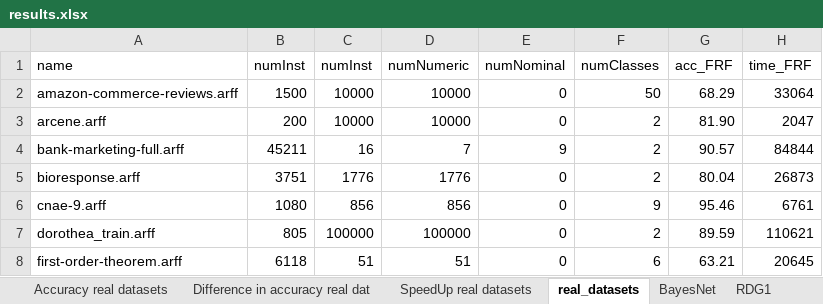
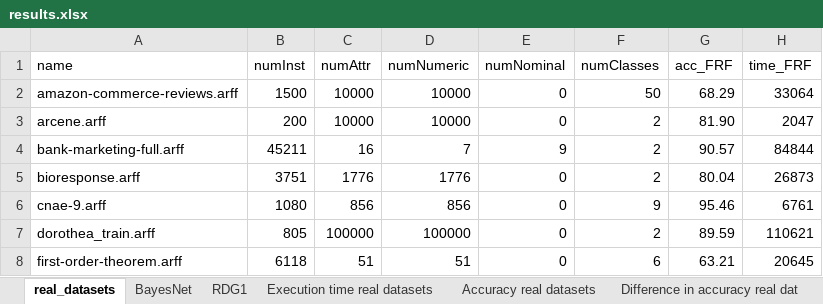
Before and after one commit to GenomeDataScience/FastRandomForest, an Excel workbook: results/results.xlsx, sheet real_datasets, drawn as a sheet; only a part is shown; values as stored, in another font and other column widths than the file's, no borders; table styles not drawn; the diff names each change by its address in the sheet, - before the commit and + after, or states it on an @@ line.

```diff
--- a/results/results.xlsx (sheet real_datasets)
+++ b/results/results.xlsx (sheet real_datasets)
@@ sheet tab order changed: real_datasets | BayesNet | RDG1 | Execution time real datasets | Accuracy real datasets | Difference in accuracy real dat @@
-C1: numInst
+C1: numAttr
```
Also changed, not shown: sheet RDG1, sheet BayesNet, charts or pictures, 1 other file.
